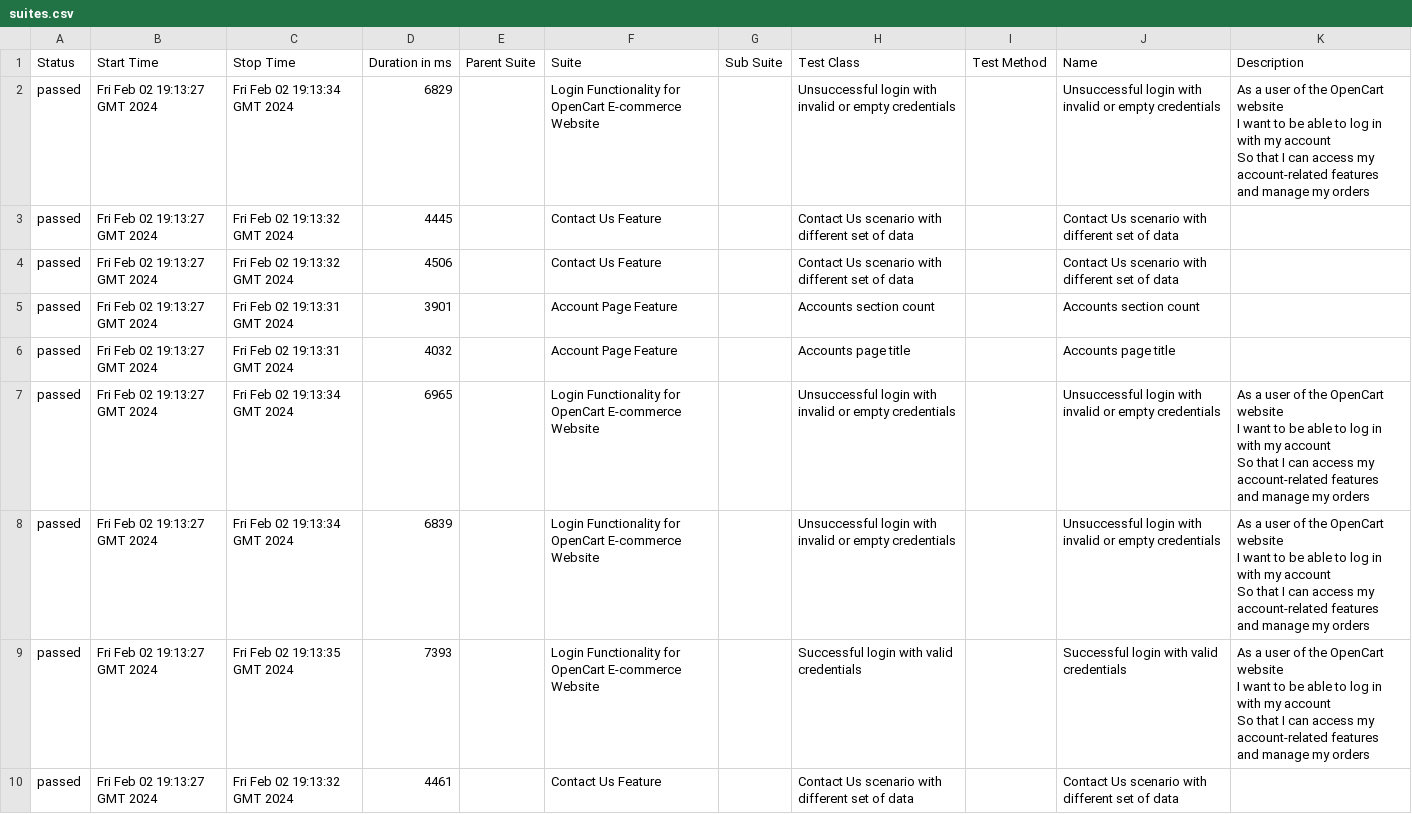
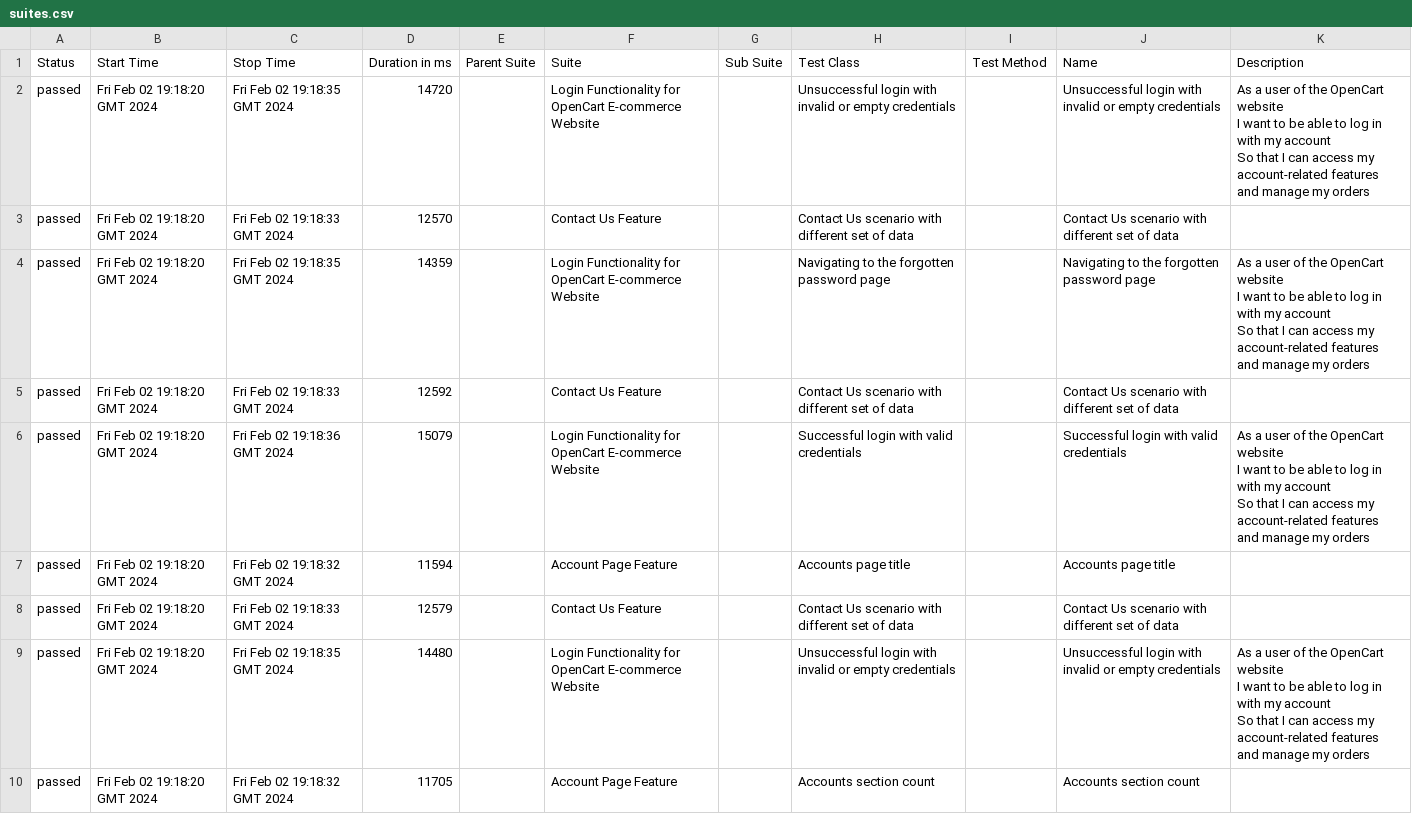
Before and after one commit to sujitverma/CucumberHybridFramework, a CSV file: 25/data/suites.csv, drawn as a sheet; only a part is shown; the diff covers the shown part only.

```diff
--- a/25/data/suites.csv
+++ b/25/data/suites.csv
@@ -1,18 +1,18 @@
 "Status","Start Time","Stop Time","Duration in ms","Parent Suite","Suite","Sub Suite","Test Class","Test Method","Name","Description"
-"passed","Fri Feb 02 19:13:27 GMT 2024","Fri Feb 02 19:13:34 GMT 2024","6829","","Login Functionality for OpenCart E-commerce Website","","Unsuccessful login with invalid or empty credentials","","Unsuccessful login with invalid or empty credentials","  As a user of the OpenCart website
-  I want to be able to log in with my account
-  So that I can access my account-related features and manage my orders"
-"passed","Fri Feb 02 19:13:27 GMT 2024","Fri Feb 02 19:13:32 GMT 2024","4445","","Contact Us Feature","","Contact Us scenario with different set of data","","Contact Us scenario with different set of data",""
-"passed","Fri Feb 02 19:13:27 GMT 2024","Fri Feb 02 19:13:32 GMT 2024","4506","","Contact Us Feature","","Contact Us scenario with different set of data","","Contact Us scenario with different set of data",""
-"passed","Fri Feb 02 19:13:27 GMT 2024","Fri Feb 02 19:13:31 GMT 2024","3901","","Account Page Feature","","Accounts section count","","Accounts section count",""
-"passed","Fri Feb 02 19:13:27 GMT 2024","Fri Feb 02 19:13:31 GMT 2024","4032","","Account Page Feature","","Accounts page title","","Accounts page title",""
-"passed","Fri Feb 02 19:13:27 GMT 2024","Fri Feb 02 19:13:34 GMT 2024","6965","","Login Functionality for OpenCart E-commerce Website","","Unsuccessful login with invalid or empty credentials","","Unsuccessful login with invalid or empty credentials","  As a user of the OpenCart website
-  I want to be able to log in with my account
-  So that I can access my account-related features and manage my orders"
-"passed","Fri Feb 02 19:13:27 GMT 2024","Fri Feb 02 19:13:34 GMT 2024","6839","","Login Functionality for OpenCart E-commerce Website","","Unsuccessful login with invalid or empty credentials","","Unsuccessful login with invalid or empty credentials","  As a user of the OpenCart website
-  I want to be able to log in with my account
-  So that I can access my account-related features and manage my orders"
-"passed","Fri Feb 02 19:13:27 GMT 2024","Fri Feb 02 19:13:35 GMT 2024","7393","","Login Functionality for OpenCart E-commerce Website","","Successful login with valid credentials","","Successful login with valid credentials","  As a user of the OpenCart website
-  I want to be able to log in with my account
-  So that I can access my account-related features and manage my orders"
-"passed","Fri Feb 02 19:13:27 GMT 2024","Fri Feb 02 19:13:32 GMT 2024","4461","","Contact Us Feature","","Contact Us scenario with different set of data","","Contact Us scenario with different set of data",""
+"passed","Fri Feb 02 19:18:20 GMT 2024","Fri Feb 02 19:18:35 GMT 2024","14720","","Login Functionality for OpenCart E-commerce Website","","Unsuccessful login with invalid or empty credentials","","Unsuccessful login with invalid or empty credentials","  As a user of the OpenCart website
+  I want to be able to log in with my account
+  So that I can access my account-related features and manage my orders"
+"passed","Fri Feb 02 19:18:20 GMT 2024","Fri Feb 02 19:18:33 GMT 2024","12570","","Contact Us Feature","","Contact Us scenario with different set of data","","Contact Us scenario with different set of data",""
+"passed","Fri Feb 02 19:18:20 GMT 2024","Fri Feb 02 19:18:35 GMT 2024","14359","","Login Functionality for OpenCart E-commerce Website","","Navigating to the forgotten password page","","Navigating to the forgotten password page","  As a user of the OpenCart website
+  I want to be able to log in with my account
+  So that I can access my account-related features and manage my orders"
+"passed","Fri Feb 02 19:18:20 GMT 2024","Fri Feb 02 19:18:33 GMT 2024","12592","","Contact Us Feature","","Contact Us scenario with different set of data","","Contact Us scenario with different set of data",""
+"passed","Fri Feb 02 19:18:20 GMT 2024","Fri Feb 02 19:18:36 GMT 2024","15079","","Login Functionality for OpenCart E-commerce Website","","Successful login with valid credentials","","Successful login with valid credentials","  As a user of the OpenCart website
+  I want to be able to log in with my account
+  So that I can access my account-related features and manage my orders"
+"passed","Fri Feb 02 19:18:20 GMT 2024","Fri Feb 02 19:18:32 GMT 2024","11594","","Account Page Feature","","Accounts page title","","Accounts page title",""
+"passed","Fri Feb 02 19:18:20 GMT 2024","Fri Feb 02 19:18:33 GMT 2024","12579","","Contact Us Feature","","Contact Us scenario with different set of data","","Contact Us scenario with different set of data",""
+"passed","Fri Feb 02 19:18:20 GMT 2024","Fri Feb 02 19:18:35 GMT 2024","14480","","Login Functionality for OpenCart E-commerce Website","","Unsuccessful login with invalid or empty credentials","","Unsuccessful login with invalid or empty credentials","  As a user of the OpenCart website
+  I want to be able to log in with my account
+  So that I can access my account-related features and manage my orders"
+"passed","Fri Feb 02 19:18:20 GMT 2024","Fri Feb 02 19:18:32 GMT 2024","11705","","Account Page Feature","","Accounts section count","","Accounts section count",""
```
Also changed, not shown: 5 edited cells elsewhere in this file, 25/data/behaviors.csv, 38 other files.
